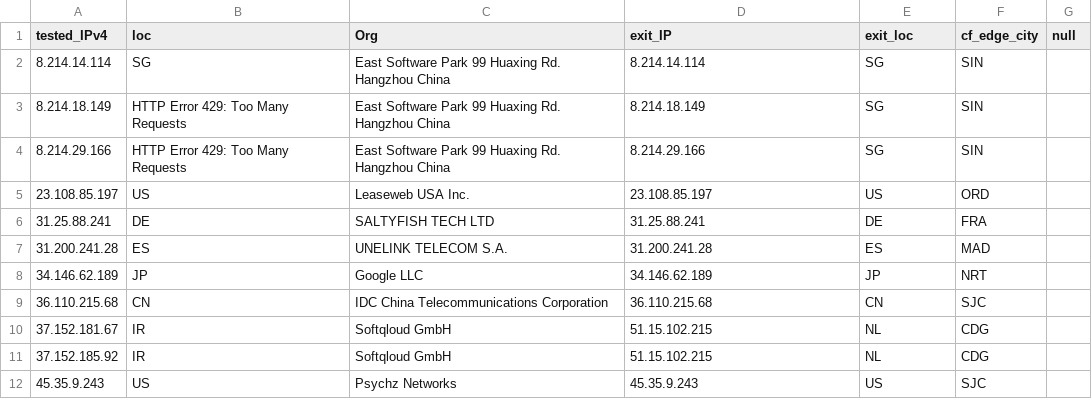
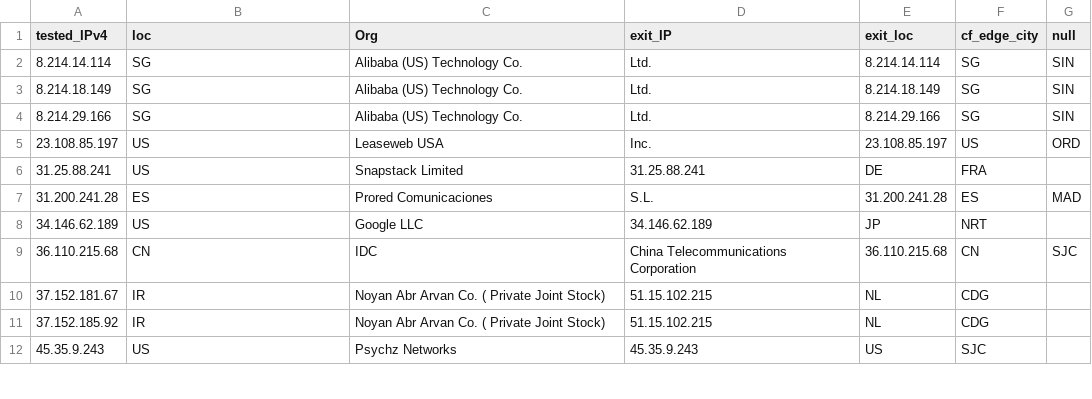
Before and after one commit to tr1s7an/Unofficial-Cloudflare-nodes, a CSV file: results.csv, drawn as a sheet; only a part is shown; the diff covers the shown part only.

Commit message:
Update

```diff
--- a/results.csv
+++ b/results.csv
@@ -1,12 +1,12 @@
 tested_IPv4,loc,Org,exit_IP,exit_loc,cf_edge_city,null
-8.214.14.114,SG,East Software Park 99 Huaxing Rd. Hangzhou China,8.214.14.114,SG,SIN,
-8.214.18.149,HTTP Error 429: Too Many Requests,East Software Park 99 Huaxing Rd. Hangzhou China,8.214.18.149,SG,SIN,
-8.214.29.166,HTTP Error 429: Too Many Requests,East Software Park 99 Huaxing Rd. Hangzhou China,8.214.29.166,SG,SIN,
-23.108.85.197,US,Leaseweb USA Inc.,23.108.85.197,US,ORD,
-31.25.88.241,DE,SALTYFISH TECH LTD,31.25.88.241,DE,FRA,
-31.200.241.28,ES,UNELINK TELECOM S.A.,31.200.241.28,ES,MAD,
-34.146.62.189,JP,Google LLC,34.146.62.189,JP,NRT,
-36.110.215.68,CN,IDC China Telecommunications Corporation,36.110.215.68,CN,SJC,
-37.152.181.67,IR,Softqloud GmbH,51.15.102.215,NL,CDG,
-37.152.185.92,IR,Softqloud GmbH,51.15.102.215,NL,CDG,
+8.214.14.114,SG,Alibaba (US) Technology Co., Ltd.,8.214.14.114,SG,SIN,
+8.214.18.149,SG,Alibaba (US) Technology Co., Ltd.,8.214.18.149,SG,SIN,
+8.214.29.166,SG,Alibaba (US) Technology Co., Ltd.,8.214.29.166,SG,SIN,
+23.108.85.197,US,Leaseweb USA, Inc.,23.108.85.197,US,ORD,
+31.25.88.241,US,Snapstack Limited,31.25.88.241,DE,FRA,
+31.200.241.28,ES,Prored Comunicaciones, S.L.,31.200.241.28,ES,MAD,
+34.146.62.189,US,Google LLC,34.146.62.189,JP,NRT,
+36.110.215.68,CN,IDC, China Telecommunications Corporation,36.110.215.68,CN,SJC,
+37.152.181.67,IR,Noyan Abr Arvan Co. ( Private Joint Stock),51.15.102.215,NL,CDG,
+37.152.185.92,IR,Noyan Abr Arvan Co. ( Private Joint Stock),51.15.102.215,NL,CDG,
 45.35.9.243,US,Psychz Networks,45.35.9.243,US,SJC,
```
Also changed, not shown: 5 removed rows and 97 edited cells elsewhere in this file.
